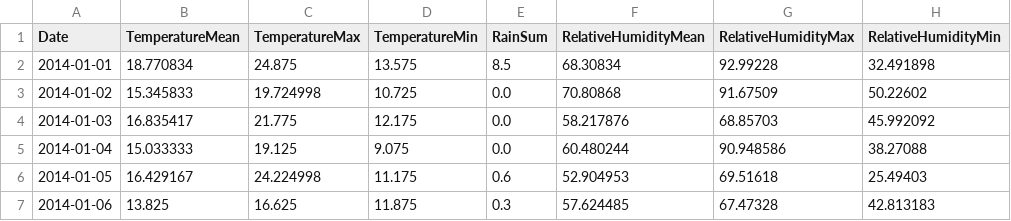
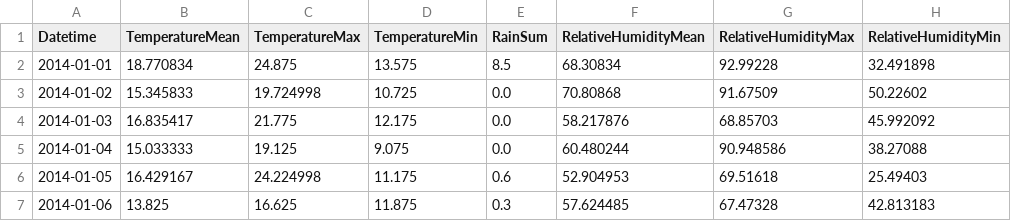
Before and after one commit to joonochakma/weather-prediction-stack, a CSV file: Weather Data.csv, drawn as a sheet; only a part is shown.

```diff
--- a/Weather Data.csv
+++ b/Weather Data.csv
@@ -1,2 +1,2 @@
-Date,TemperatureMean,TemperatureMax,TemperatureMin,RainSum,RelativeHumidityMean,RelativeHumidityMax,RelativeHumidityMin
+Datetime,TemperatureMean,TemperatureMax,TemperatureMin,RainSum,RelativeHumidityMean,RelativeHumidityMax,RelativeHumidityMin
 2014-01-01,18.770834,24.875,13.575,8.5,68.30834,92.99228,32.491898
```
Also changed, not shown: 8 other files.
